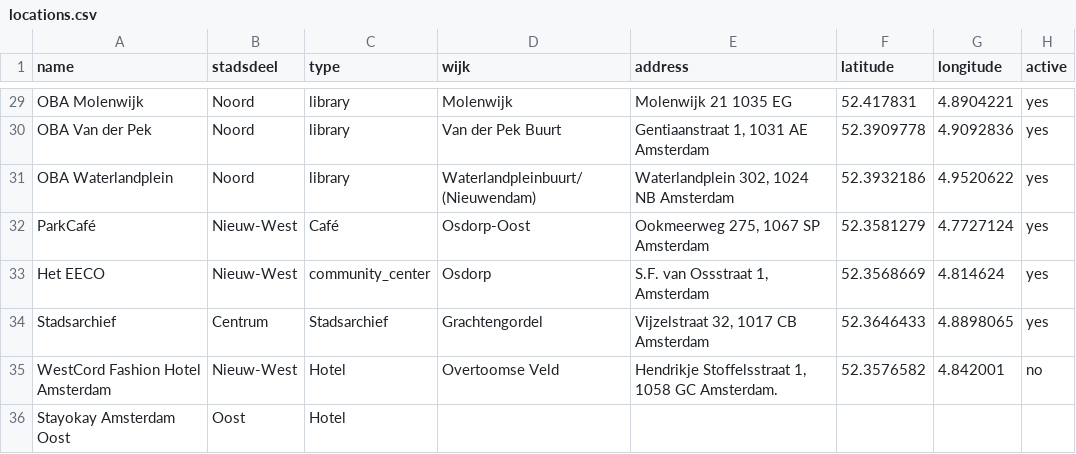
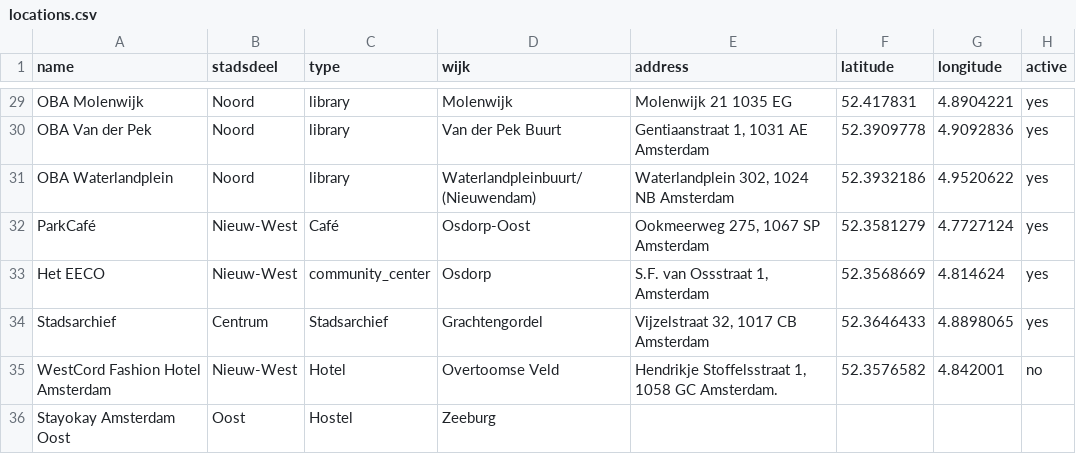
Before and after one commit to Koeltekaart/koeltekaart-amsterdam, a CSV file: data/locations.csv, drawn as a sheet; only a part is shown, gaps mark what is left out; the diff names each change by its address in the sheet, - before the commit and + after, or states it on an @@ line.

```diff
--- a/data/locations.csv
+++ b/data/locations.csv
-C36 (type): Hotel
+C36 (type): Hostel
-D36 (wijk): (empty)
+D36 (wijk): Zeeburg
```
